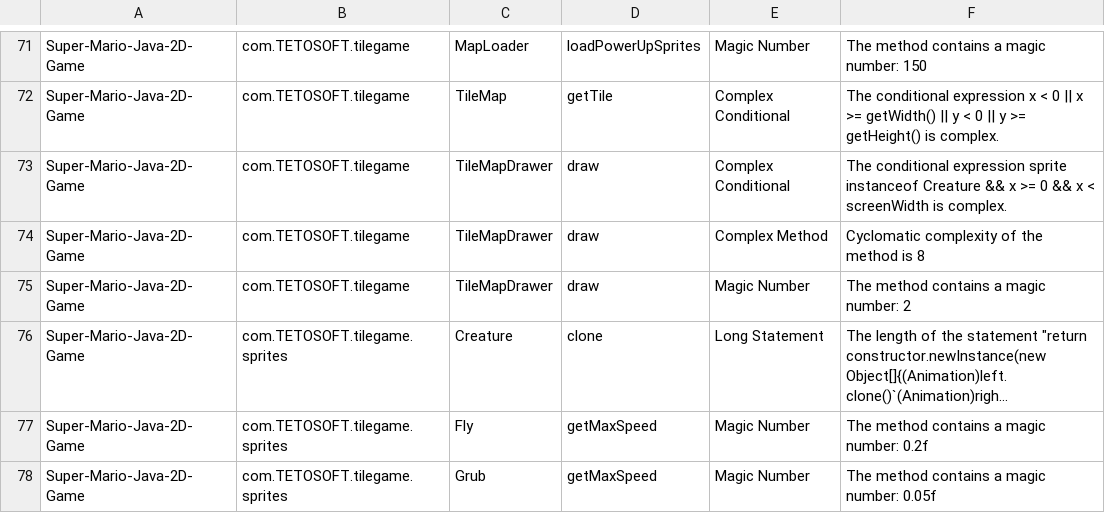
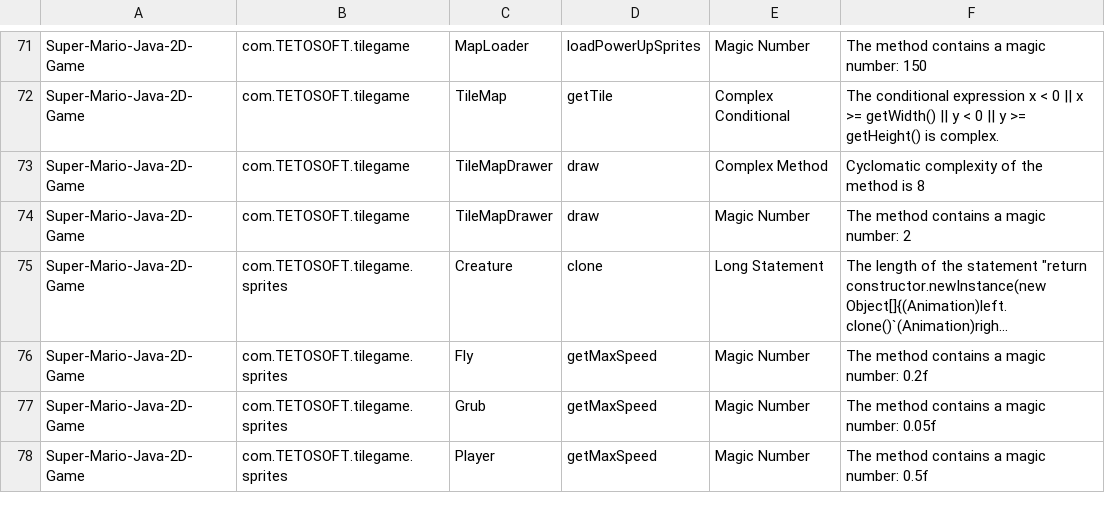
Before and after one commit to shatabdichoudhury/Super-Mario-Java-2D-Game, a CSV file: Designite_Output/ImplementationSmells.csv, drawn as a sheet; only a part is shown, gaps mark what is left out; the shorter side is filled out with more unchanged rows; long unchanged cells end in …; the diff names each change by its address in the sheet, - before the commit and + after, or states it on an @@ line.

Commit message:
complex conditional in tilemapdrawer addressed

```diff
--- a/Designite_Output/ImplementationSmells.csv
+++ b/Designite_Output/ImplementationSmells.csv
-row 73: Super-Mario-Java-2D-Game | com.TETOSOFT.tilegame | TileMapDrawer | draw | Complex Conditional | The conditional expression sprite instanceof Creature && x >= 0 && x < screenWidth is complex.
```
Also changed, not shown: Designite_Output/MethodMetrics.csv, Designite_Output/TypeMetrics.csv, 2 other files.
